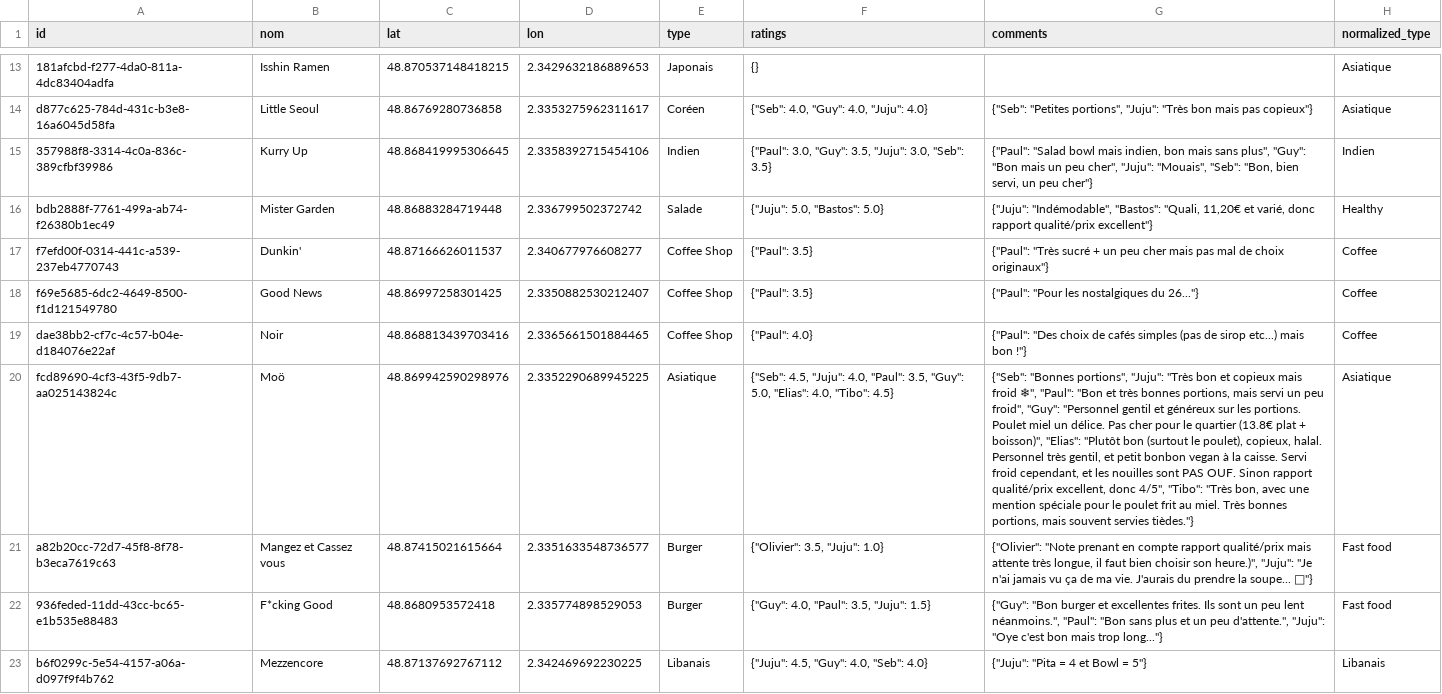
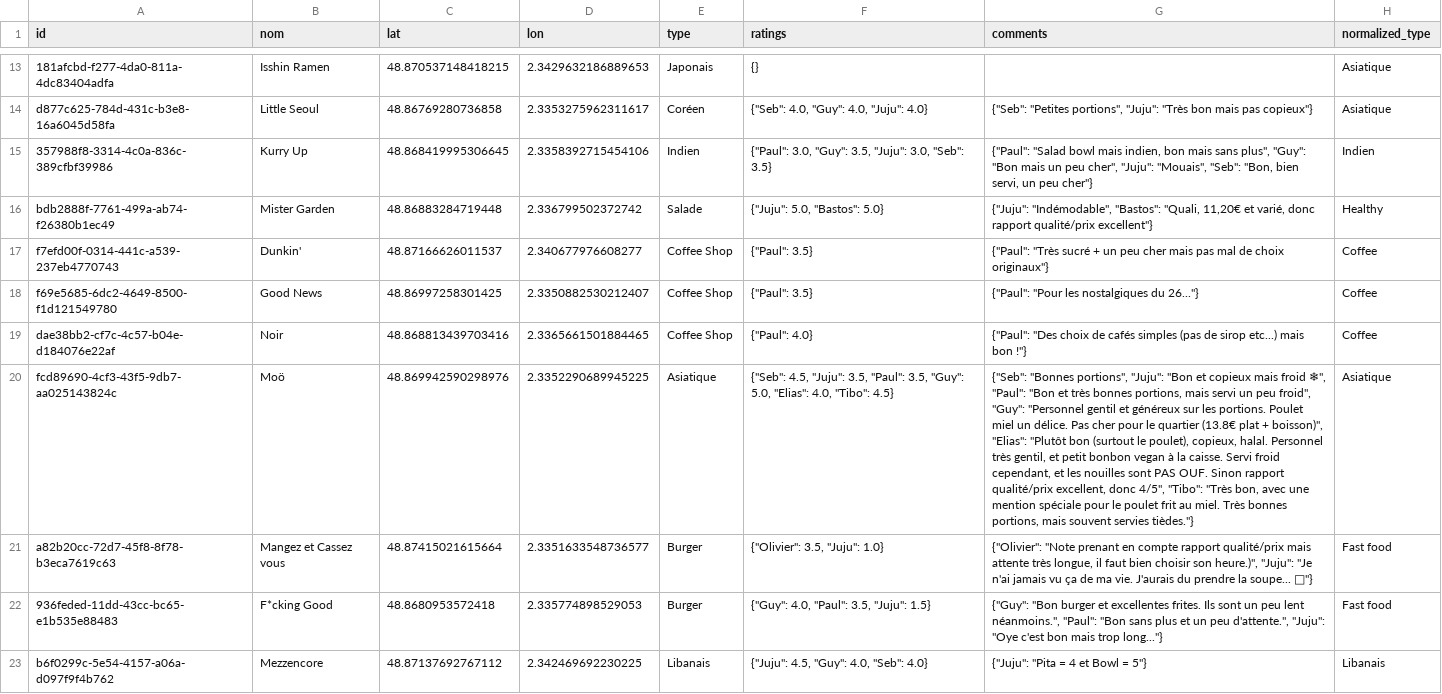
Before and after one commit to Xuoner/cartedejeuners, a CSV file: restaurants.csv, drawn as a sheet; only a part is shown, gaps mark what is left out; the diff names each change by its address in the sheet, - before the commit and + after, or states it on an @@ line.

Commit message:
Note/commentaire ajouté pour Moö

```diff
--- a/restaurants.csv
+++ b/restaurants.csv
-F20 (ratings): …4.5, "Juju": 4.0, "Paul": 3.5,…
+F20 (ratings): …4.5, "Juju": 3.5, "Paul": 3.5,…
-G20 (comments): …portions", "Juju": "Très bon et copieux…
+G20 (comments): …portions", "Juju": "Bon et copieux…
```
